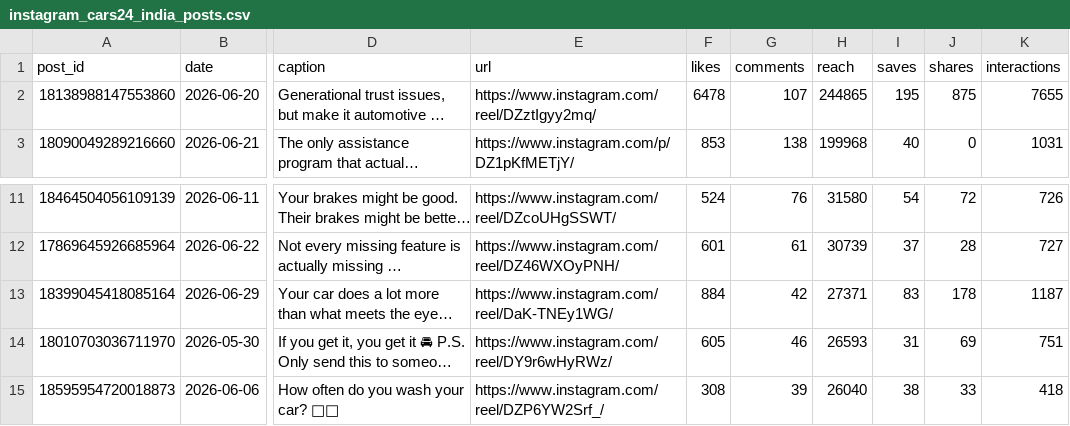
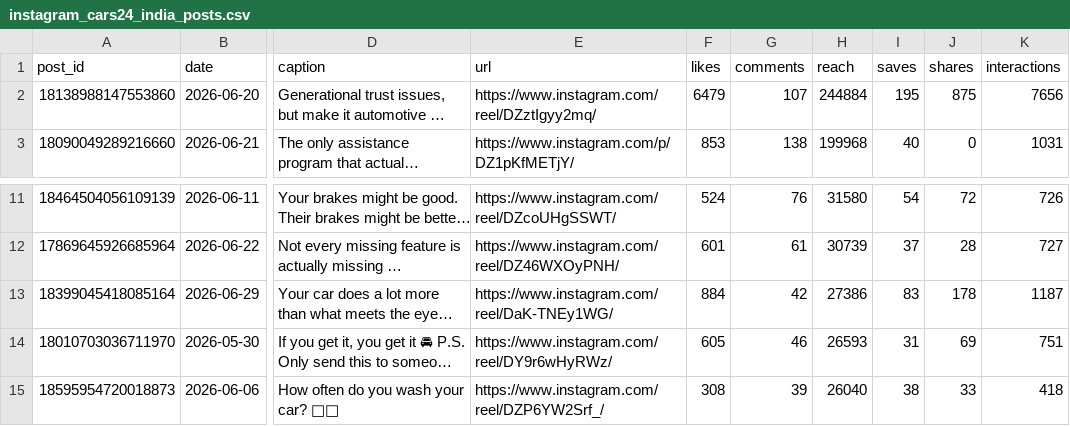
Before and after one commit to Setiavipul-78/cars24-brand-dashboard, a CSV file: data/instagram_cars24_india_posts.csv, drawn as a sheet; only a part is shown, gaps mark what is left out; long unchanged cells end in …; the diff names each change by its address in the sheet, - before the commit and + after, or states it on an @@ line.

```diff
--- a/data/instagram_cars24_india_posts.csv
+++ b/data/instagram_cars24_india_posts.csv
-F2 (likes): 6478
+F2 (likes): 6479
-H2 (reach): 244865
+H2 (reach): 244884
-K2 (interactions): 7655
+K2 (interactions): 7656
-H13 (reach): 27371
+H13 (reach): 27386
```
Also changed, not shown: data/gsc_daily_india.csv, data/instagram_cars24_au.csv, 15 other files.
